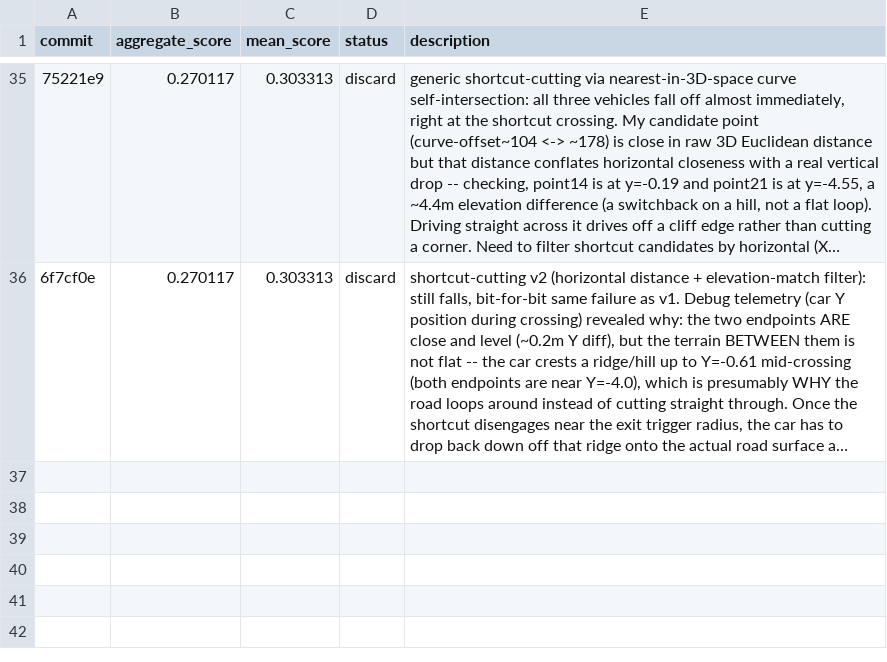
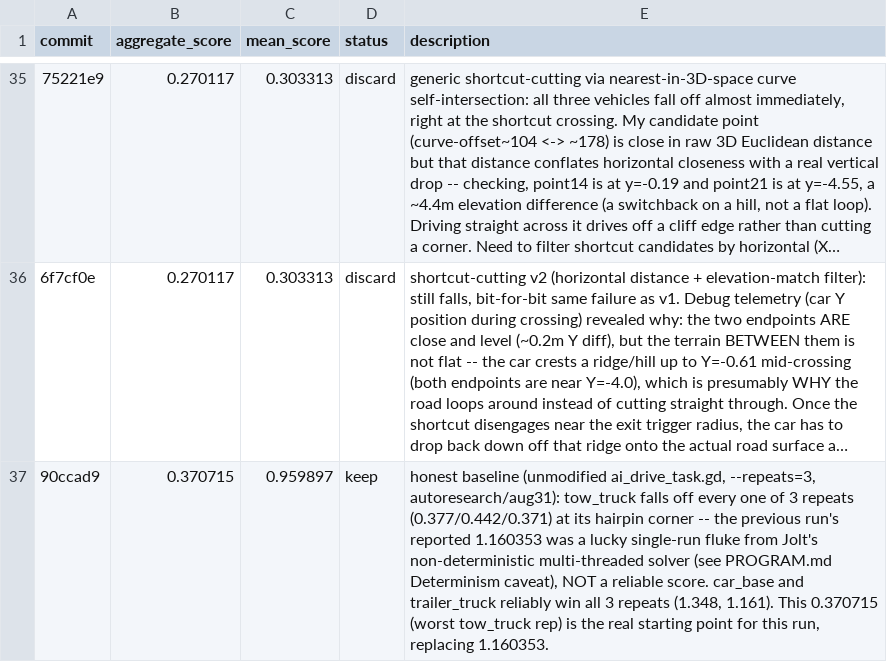
Before and after one commit to ArnaudGardille/driving-policy-autosearch, a TSV file: results.tsv, drawn as a sheet; only a part is shown, gaps mark what is left out; long unchanged cells end in …; the diff names each change by its address in the sheet, - before the commit and + after, or states it on an @@ line.

Commit message:
log: honest baseline (repeats=3) - aggregate_score 0.370715 (was reported 1.160353, unreliable)

```diff
--- a/results.tsv
+++ b/results.tsv
+row 37: 90ccad9 | 0.370715 | 0.959897 | keep | honest baseline (unmodified ai_drive_task.gd, --repeats=3, autoresearch/aug31): tow_truck falls off every one of 3 repeats (0.377/0.442/0.371) at its hairpin corner -- the previous run's reported 1.160353 was a lucky single-run fluke from Jolt's non-deterministic multi-threaded solver (see PROGRAM.md Determinism caveat), NOT a reliable score. car_base and trailer_truck reliably win all 3 repeats (1.348, 1.161). This 0.370715 (worst tow_truck rep) is the real starting point for this run, replacing 1.160353.
```
Also changed, not shown: 1 other file.
